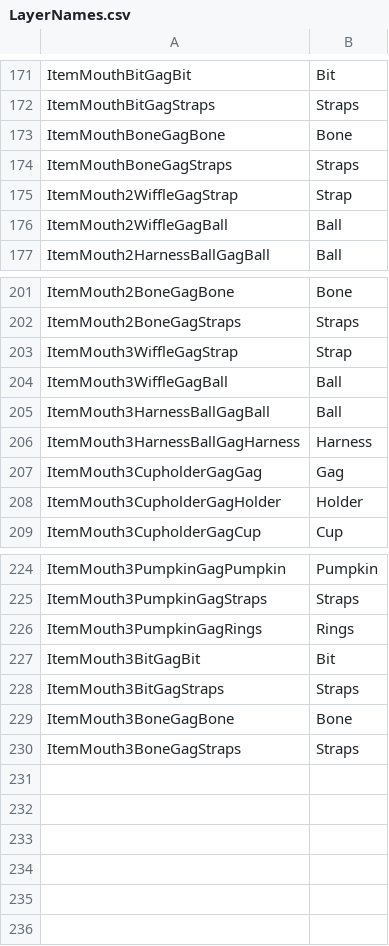
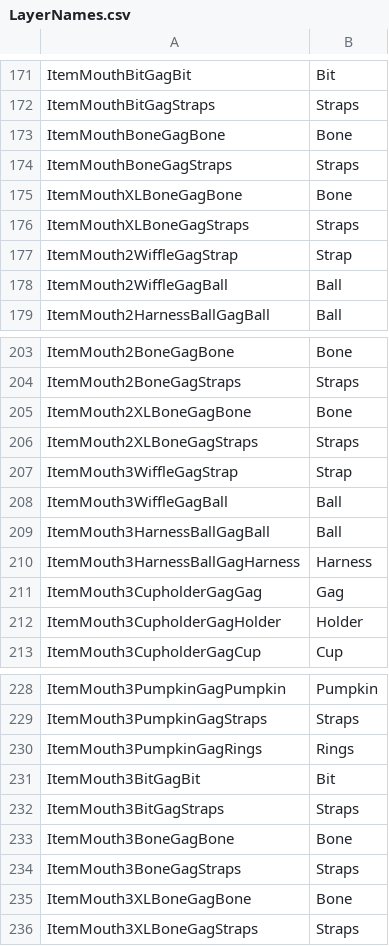
Before and after one commit to elliesec/Bondage-College, a CSV file: BondageClub/Assets/Female3DCG/LayerNames.csv, drawn as a sheet; only a part is shown, gaps mark what is left out; the diff names each change by its address in the sheet, - before the commit and + after, or states it on an @@ line.

Commit message:
XL Bone Gag

```diff
--- a/BondageClub/Assets/Female3DCG/LayerNames.csv
+++ b/BondageClub/Assets/Female3DCG/LayerNames.csv
+row 175: ItemMouthXLBoneGagBone | Bone
+row 176: ItemMouthXLBoneGagStraps | Straps
+row 205: ItemMouth2XLBoneGagBone | Bone
+row 206: ItemMouth2XLBoneGagStraps | Straps
+row 235: ItemMouth3XLBoneGagBone | Bone
+row 236: ItemMouth3XLBoneGagStraps | Straps
```
Also changed, not shown: 10 other files.
